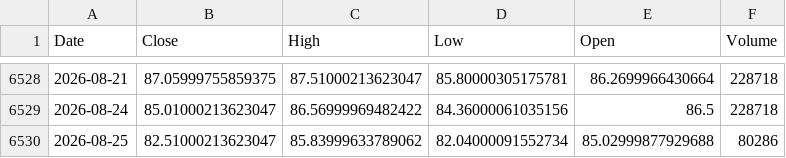
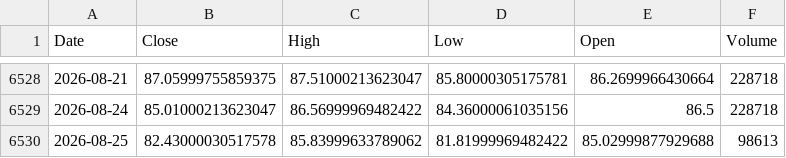
Before and after one commit to Dalingceb/wtw-repo-data, a CSV file: data/CL_F/CL_F_daily.csv, drawn as a sheet; only a part is shown, gaps mark what is left out.

```diff
--- a/data/CL_F/CL_F_daily.csv
+++ b/data/CL_F/CL_F_daily.csv
@@ -6529,2 +6529,2 @@ Date,Close,High,Low,Open,Volume
 2026-08-24,85.01000213623047,86.56999969482422,84.36000061035156,86.5,228718
-2026-08-25,82.51000213623047,85.83999633789062,82.04000091552734,85.02999877929688,80286
+2026-08-25,82.43000030517578,85.83999633789062,81.81999969482422,85.02999877929688,98613
```
Also changed, not shown: data/CL_F/CL_F_monthly.csv, data/CL_F/CL_F_weekly.csv, 5 other files.
